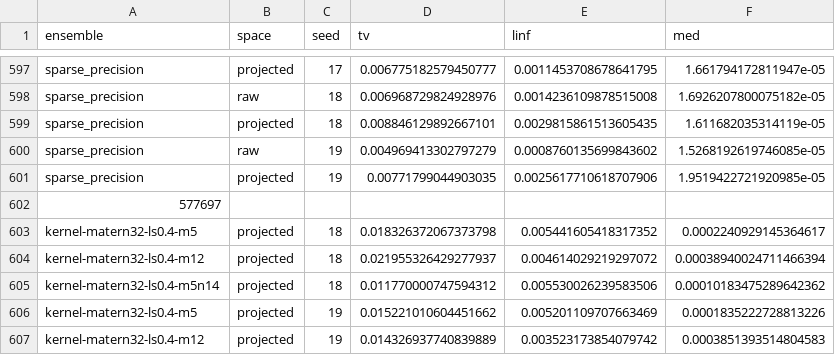
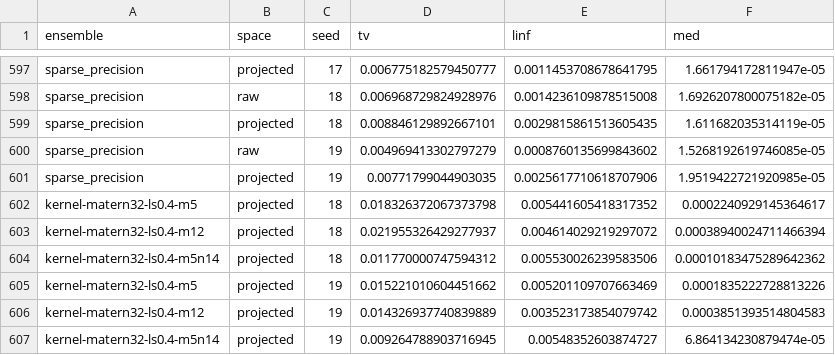
Before and after one commit to microprediction/winning, a CSV file: research/general_sigma/results_ensembles4.csv, drawn as a sheet; only a part is shown, gaps mark what is left out; the shorter side is filled out with more unchanged rows.

```diff
--- a/research/general_sigma/results_ensembles4.csv
+++ b/research/general_sigma/results_ensembles4.csv
@@ -601,3 +601,2 @@ sparse_precision,raw,19,0.004969413302797279,0.0008760135699843602,1.52681926197
 sparse_precision,projected,19,0.00771799044903035,0.0025617710618707906,1.9519422721920985e-05
-577697
 kernel-matern32-ls0.4-m5,projected,18,0.018326372067373798,0.005441605418317352,0.0002240929145364617
```
Also changed, not shown: 5 other files.
